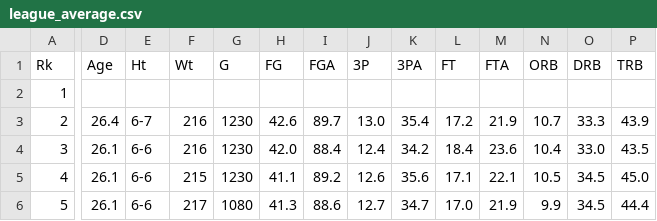
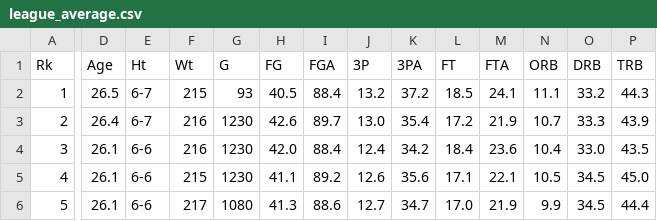
Before and after one commit to gabriel1200/metric_test, a CSV file: league_average.csv, drawn as a sheet; only a part is shown, gaps mark what is left out; the diff covers the shown part only; the diff names each change by its address in the sheet, - before the commit and + after, or states it on an @@ line.

```diff
--- a/league_average.csv
+++ b/league_average.csv
-D2 (Age): (empty)
+D2 (Age): 26.5
-E2 (Ht): (empty)
+E2 (Ht): 6-7
-F2 (Wt): (empty)
+F2 (Wt): 215
-G2 (G): (empty)
+G2 (G): 93
-H2 (FG): (empty)
+H2 (FG): 40.5
-I2 (FGA): (empty)
+I2 (FGA): 88.4
-J2 (3P): (empty)
+J2 (3P): 13.2
-K2 (3PA): (empty)
+K2 (3PA): 37.2
-L2 (FT): (empty)
+L2 (FT): 18.5
-M2 (FTA): (empty)
+M2 (FTA): 24.1
-N2 (ORB): (empty)
+N2 (ORB): 11.1
-O2 (DRB): (empty)
+O2 (DRB): 33.2
-P2 (TRB): (empty)
+P2 (TRB): 44.3
```
Also changed, not shown: 16 edited cells elsewhere in this file, 20 other files.
